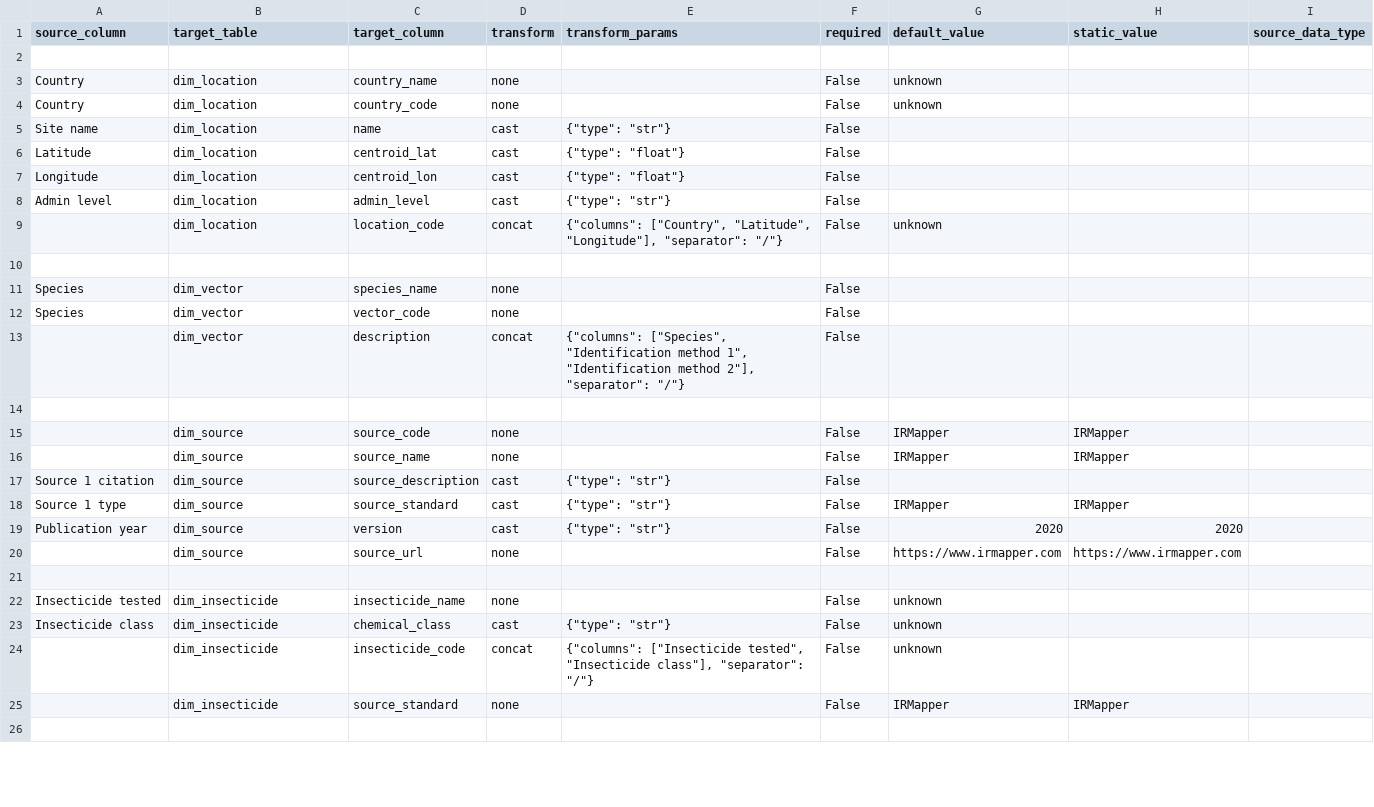
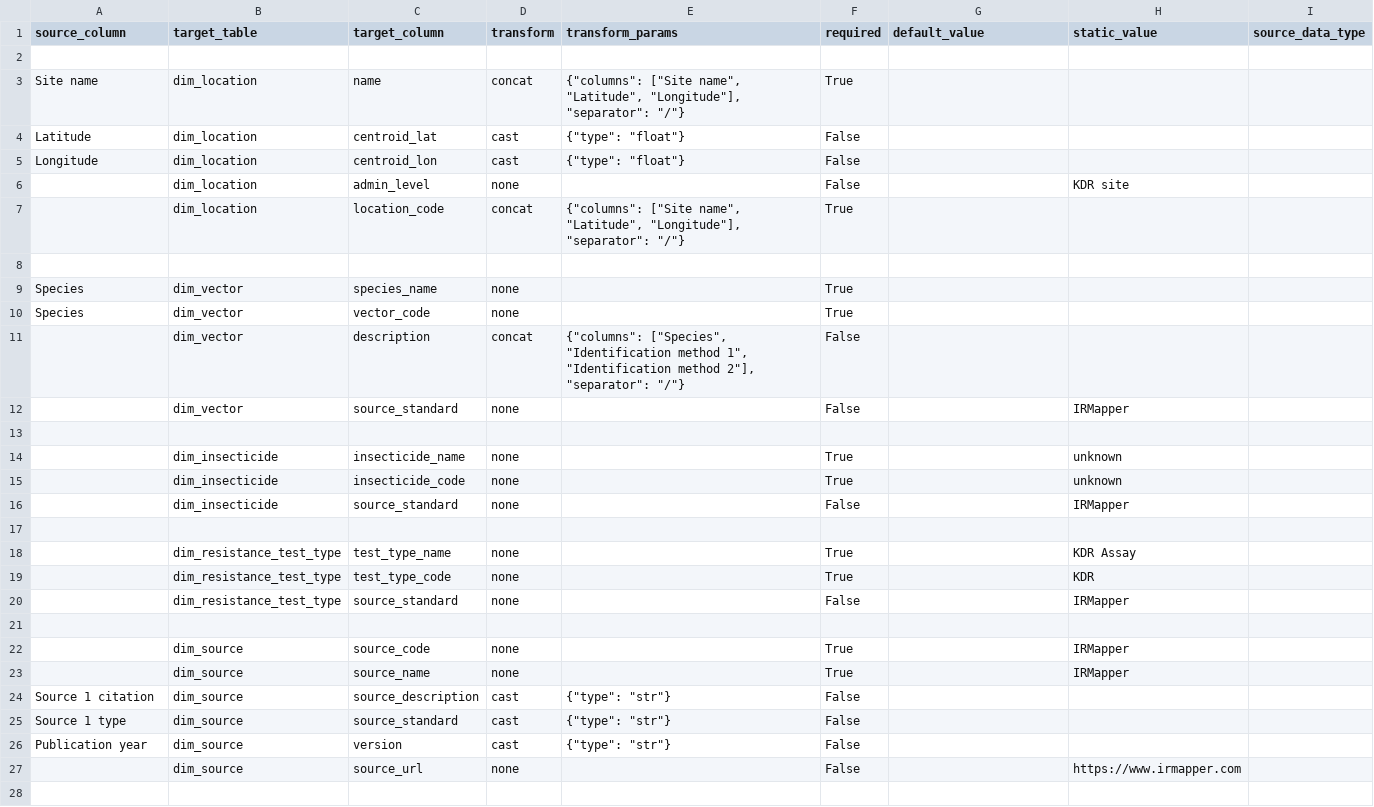
Before and after one commit to Vansnoden/vbd-cdm, a CSV file: data-integration/mappings/irmapper_7.mapping.csv, drawn as a sheet; only a part is shown; the diff covers the shown part only.

```diff
--- a/data-integration/mappings/irmapper_7.mapping.csv
+++ b/data-integration/mappings/irmapper_7.mapping.csv
@@ -2,15 +2,22 @@ source_column,target_table,target_column,transform,transform_params,required,def
 
-Country,dim_location,country_name,none,,False,"unknown",,
-Country,dim_location,country_code,none,,False,"unknown",,
-Site name,dim_location,name,cast,"{""type"": ""str""}",False,,,
+"Site name",dim_location,name,concat,"{""columns"": [""Site name"", ""Latitude"", ""Longitude""], ""separator"": ""/""}",True,,,
 Latitude,dim_location,centroid_lat,cast,"{""type"": ""float""}",False,,,
 Longitude,dim_location,centroid_lon,cast,"{""type"": ""float""}",False,,,
-Admin level,dim_location,admin_level,cast,"{""type"": ""str""}",False,,,
-,dim_location,location_code,concat,"{""columns"": [""Country"", ""Latitude"", ""Longitude""], ""separator"": ""/""}",False,unknown,,
+,dim_location,admin_level,none,,False,,KDR site,
+,dim_location,location_code,concat,"{""columns"": [""Site name"", ""Latitude"", ""Longitude""], ""separator"": ""/""}",True,,,
 
-"Species",dim_vector,species_name,none,,False,,,
-"Species",dim_vector,vector_code,none,,False,,,
+Species,dim_vector,species_name,none,,True,,,
+Species,dim_vector,vector_code,none,,True,,,
 ,dim_vector,description,concat,"{""columns"": [""Species"", ""Identification method 1"", ""Identification method 2""], ""separator"": ""/""}",False,,,
+,dim_vector,source_standard,none,,False,,IRMapper,
 
-,dim_source,source_code,none,,False,IRMapper,IRMapper,
-,dim_source,source_name,none,,False,IRMapper,IRMapper,
+,dim_insecticide,insecticide_name,none,,True,,unknown,
+,dim_insecticide,insecticide_code,none,,True,,unknown,
+,dim_insecticide,source_standard,none,,False,,IRMapper,
+
+,dim_resistance_test_type,test_type_name,none,,True,,KDR Assay,
+,dim_resistance_test_type,test_type_code,none,,True,,KDR,
+,dim_resistance_test_type,source_standard,none,,False,,IRMapper,
+
+,dim_source,source_code,none,,True,,IRMapper,
+,dim_source,source_name,none,,True,,IRMapper,
@@ -18,9 +25,4 @@ Source 1 citation,dim_source,source_description,cast,"{""type"": ""str""}",False
-Source 1 type,dim_source,source_standard,cast,"{""type"": ""str""}",False,IRMapper,IRMapper,
-Publication year,dim_source,version,cast,"{""type"": ""str""}",False,2020,2020,
-,dim_source,source_url,none,,False,https://www.irmapper.com,https://www.irmapper.com,
+"Source 1 type",dim_source,source_standard,cast,"{""type"": ""str""}",False,,,
+"Publication year",dim_source,version,cast,"{""type"": ""str""}",False,,,
+,dim_source,source_url,none,,False,,https://www.irmapper.com,
 
-"Insecticide tested",dim_insecticide,insecticide_name,none,,False,"unknown",,
-"Insecticide class",dim_insecticide,chemical_class,cast,"{""type"": ""str""}",False,"unknown",,
-,dim_insecticide,insecticide_code,concat,"{""columns"": [""Insecticide tested"", ""Insecticide class""], ""separator"": ""/""}",False,unknown,,
-,dim_insecticide,source_standard,none,,False,IRMapper,IRMapper,
-
```
Also changed, not shown: 2 added rows, 7 removed rows and 26 edited cells elsewhere in this file, data-integration/mappings/gbif_occurrence.mapping.csv, data-integration/mappings/irmapper_5.mapping.csv, 32 other files.
